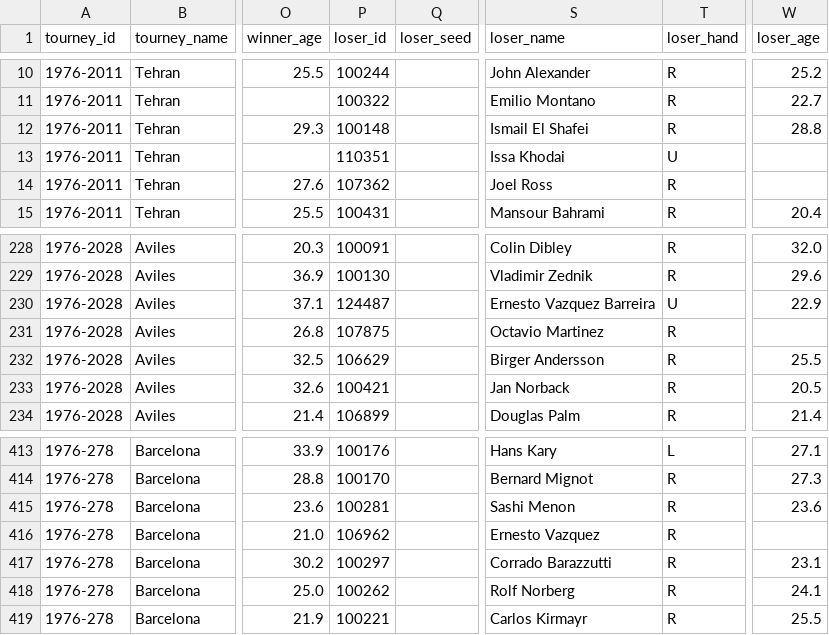
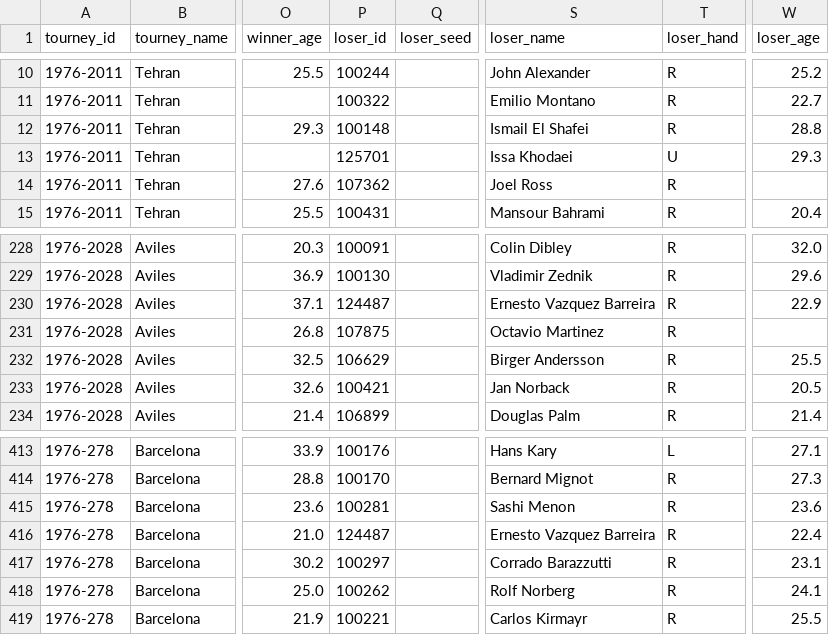
Before and after one commit to JeffSackmann/tennis_atp, a CSV file: atp_matches_1976.csv, drawn as a sheet; only a part is shown, gaps mark what is left out; the diff names each change by its address in the sheet, - before the commit and + after, or states it on an @@ line.

Commit message:
de-dupe Vazquez Barreira, Uamongkol, Kendall, etc
also Khodaei, Lynch, Capozza, Deniau
per #154

```diff
--- a/atp_matches_1976.csv
+++ b/atp_matches_1976.csv
-P13 (loser_id): 110351
+P13 (loser_id): 125701
-S13 (loser_name): Issa Khodai
+S13 (loser_name): Issa Khodaei
-W13 (loser_age): (empty)
+W13 (loser_age): 29.3
-T230 (loser_hand): U
+T230 (loser_hand): R
-P416 (loser_id): 106962
+P416 (loser_id): 124487
-S416 (loser_name): Ernesto Vazquez
+S416 (loser_name): Ernesto Vazquez Barreira
-W416 (loser_age): (empty)
+W416 (loser_age): 22.4
```
Also changed, not shown: atp_matches_1970.csv, atp_matches_1974.csv, 14 other files.
